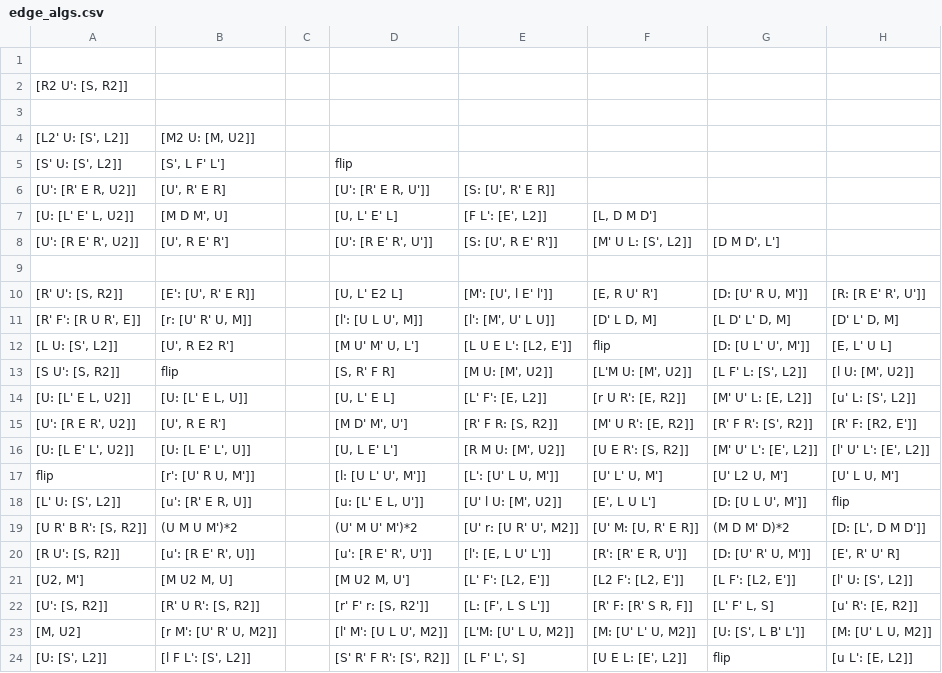
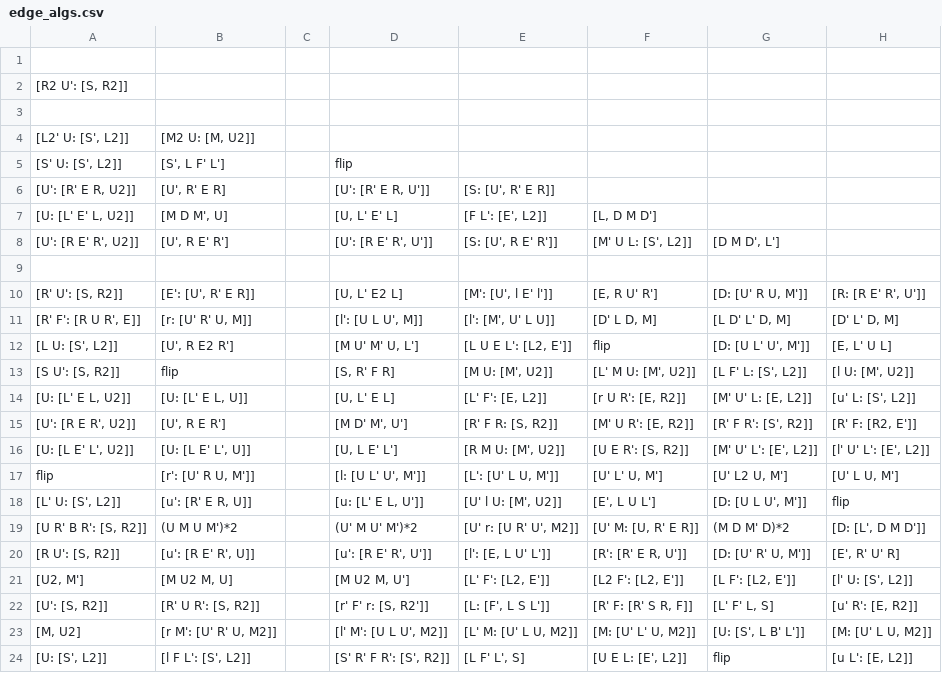
Before and after one commit to JBoulic/JBoulic.github.io, a CSV file: cube/data/edge_algs.csv, drawn as a sheet; only a part is shown; the diff names each change by its address in the sheet, - before the commit and + after, or states it on an @@ line.

```diff
--- a/cube/data/edge_algs.csv
+++ b/cube/data/edge_algs.csv
-F13: [L'M U: [M', U2]]
+F13: [L' M U: [M', U2]]
-E23: [L'M: [U' L U, M2]]
+E23: [L' M: [U' L U, M2]]
```
Also changed, not shown: cube/data/corner_algs.csv, 3 other files.
